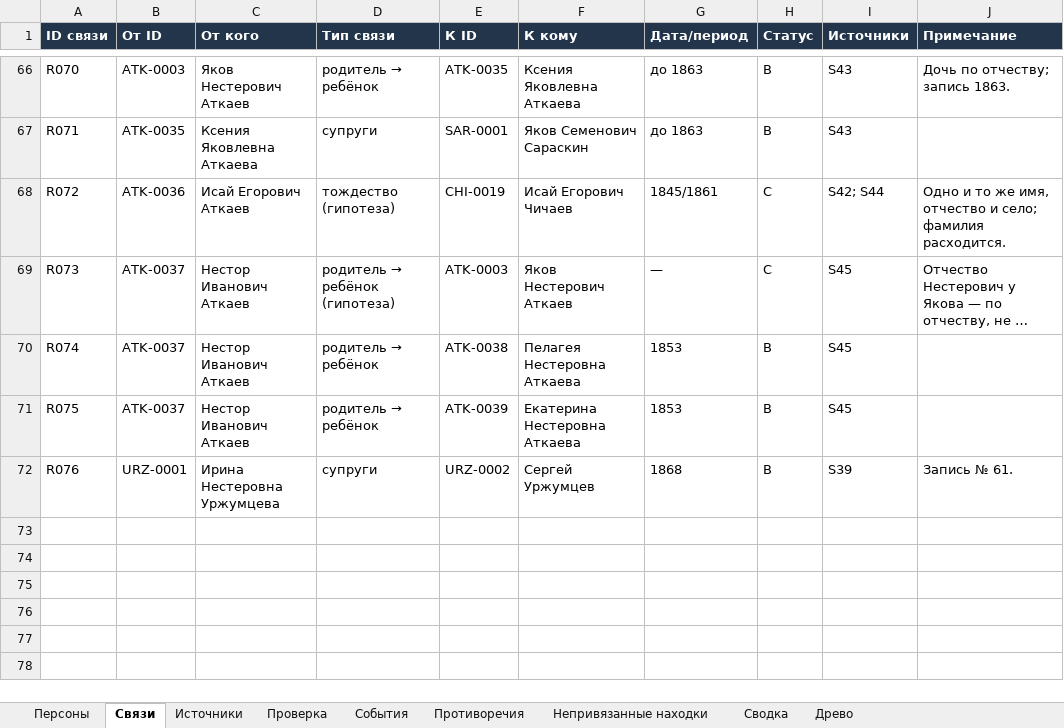
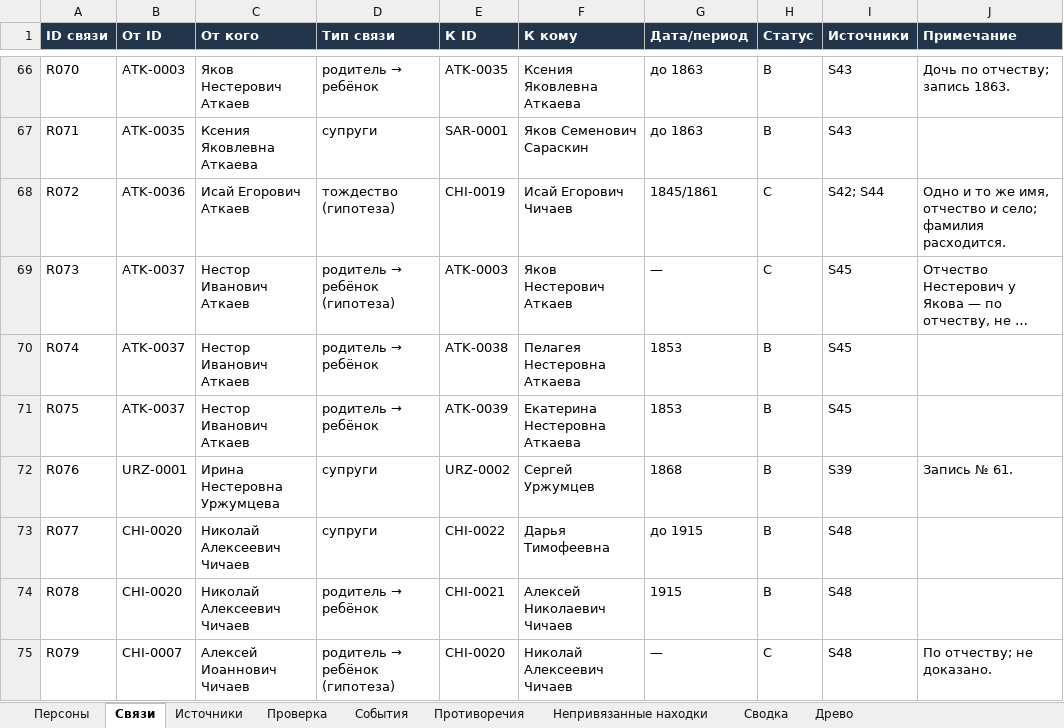
Before and after one commit to kilevoy/rykunov-family-tree, an Excel workbook: data/rykunov-family-tree.xlsx, sheet Связи, drawn as a sheet; only a part is shown, gaps mark what is left out; long unchanged cells end in …; values as stored, in another font and other column widths than the file's, no borders; the diff names each change by its address in the sheet, - before the commit and + after, or states it on an @@ line.

```diff
--- a/data/rykunov-family-tree.xlsx (sheet Связи)
+++ b/data/rykunov-family-tree.xlsx (sheet Связи)
+row 73: R077 | CHI-0020 | Николай Алексеевич Чичаев | супруги | CHI-0022 | Дарья Тимофеевна | до 1915 | B | S48
+row 74: R078 | CHI-0020 | Николай Алексеевич Чичаев | родитель → ребёнок | CHI-0021 | Алексей Николаевич Чичаев | 1915 | B | S48
+row 75: R079 | CHI-0007 | Алексей Иоаннович Чичаев | родитель → ребёнок (гипотеза) | CHI-0020 | Николай Алексеевич Чичаев | — | C | S48 | По отчеству; не доказано.
```
Also changed, not shown: sheet Персоны, sheet Источники, sheet Проверка.
